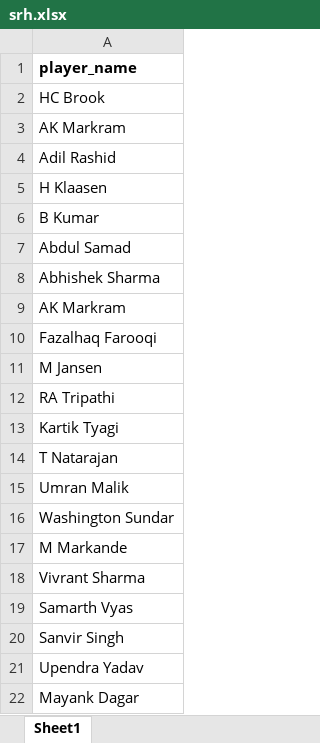
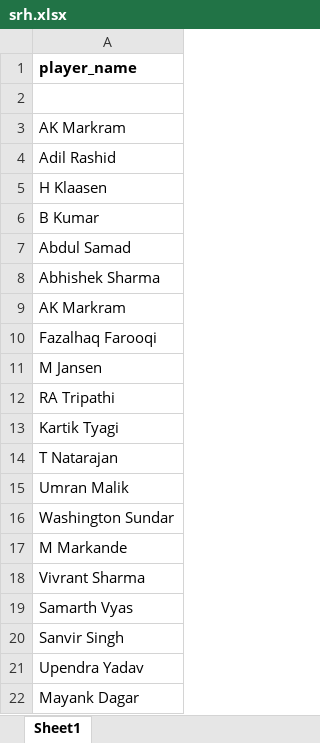
Before and after one commit to UtkarshSinha121/Betting-Mate, an Excel workbook: Teams/srh.xlsx, sheet Sheet1, drawn as a sheet; values as stored, in another font and other column widths than the file's, no borders; the diff names each change by its address in the sheet, - before the commit and + after, or states it on an @@ line.

```diff
--- a/Teams/srh.xlsx (sheet Sheet1)
+++ b/Teams/srh.xlsx (sheet Sheet1)
-A2: HC Brook
+A2: (empty)
```
Also changed, not shown: Teams/dc.xlsx, Teams/mi.xlsx.
